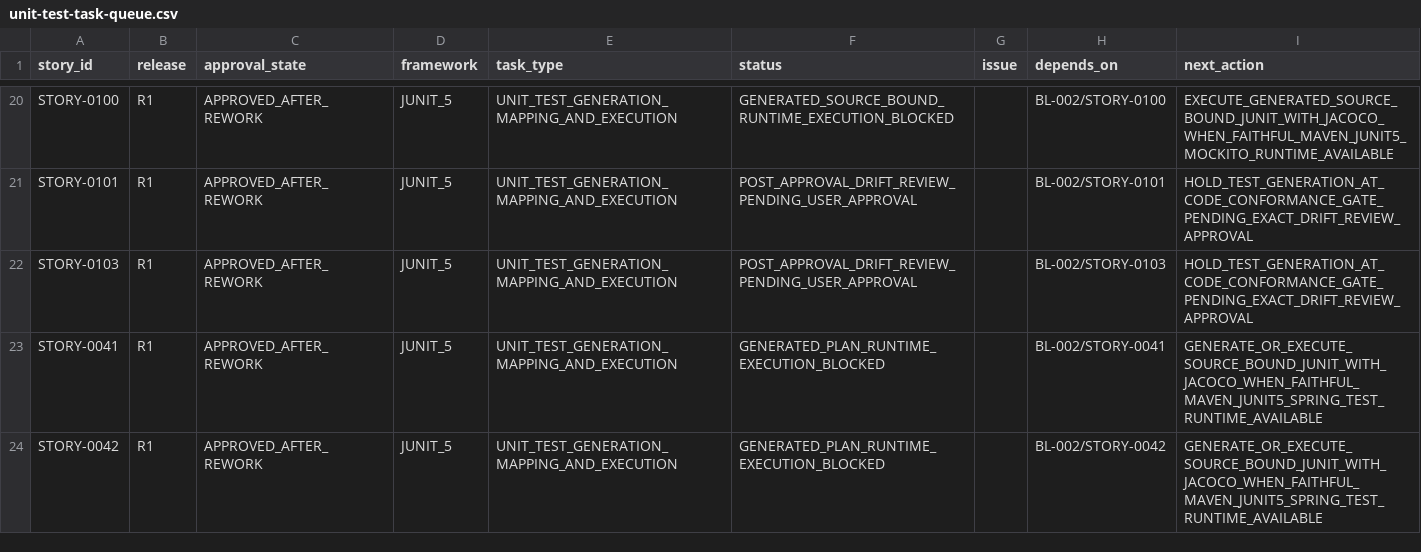
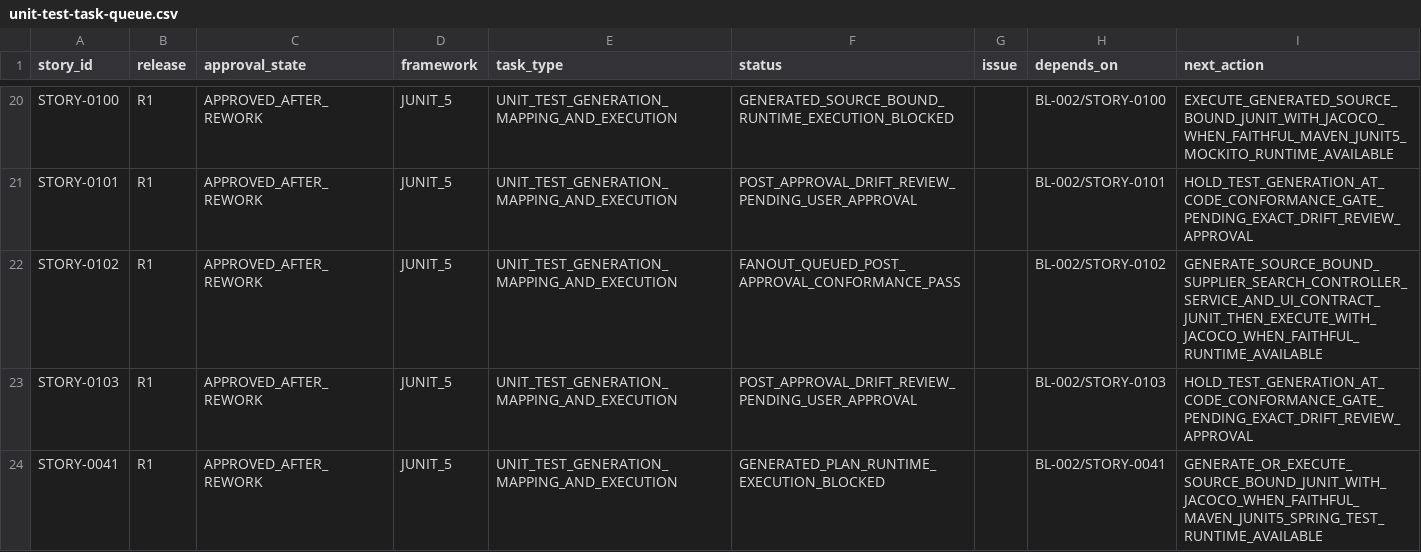
Before and after one commit to vvekselva/CylindnderManagementDependcies, a CSV file: BL-004/unit-test-task-queue.csv, drawn as a sheet; only a part is shown, gaps mark what is left out; the shorter side is filled out with more unchanged rows; the diff names each change by its address in the sheet, - before the commit and + after, or states it on an @@ line.

Commit message:
BL-004: fan out STORY-0102 unit-test work

```diff
--- a/BL-004/unit-test-task-queue.csv
+++ b/BL-004/unit-test-task-queue.csv
+row 22: STORY-0102 | R1 | APPROVED_AFTER_REWORK | JUNIT_5 | UNIT_TEST_GENERATION_MAPPING_AND_EXECUTION | FANOUT_QUEUED_POST_APPROVAL_CONFORMANCE_PASS |  | BL-002/STORY-0102 | GENERATE_SOURCE_BOUND_SUPPLIER_SEARCH_CONTROLLER_SERVICE_AND_UI_CONTRACT_JUNIT_THEN_EXECUTE_WITH_JACOCO_WHEN_FAITHFUL_RUNTIME_AVAILABLE
```
